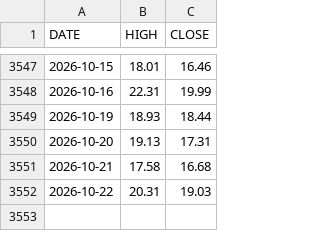
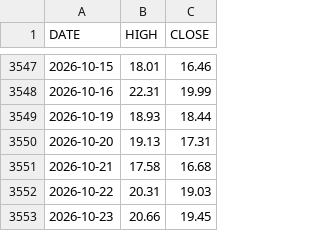
Before and after one commit to marschannewtag-spec/mars-robot, a CSV file: ops/data/pwa/vix_daily.csv, drawn as a sheet; only a part is shown, gaps mark what is left out.

```diff
--- a/ops/data/pwa/vix_daily.csv
+++ b/ops/data/pwa/vix_daily.csv
@@ -3552 +3552,2 @@ DATE,HIGH,CLOSE
 2026-10-22,20.31,19.03
+2026-10-23,20.66,19.45
```
Also changed, not shown: ops/data/health_log.csv, 5 other files.
